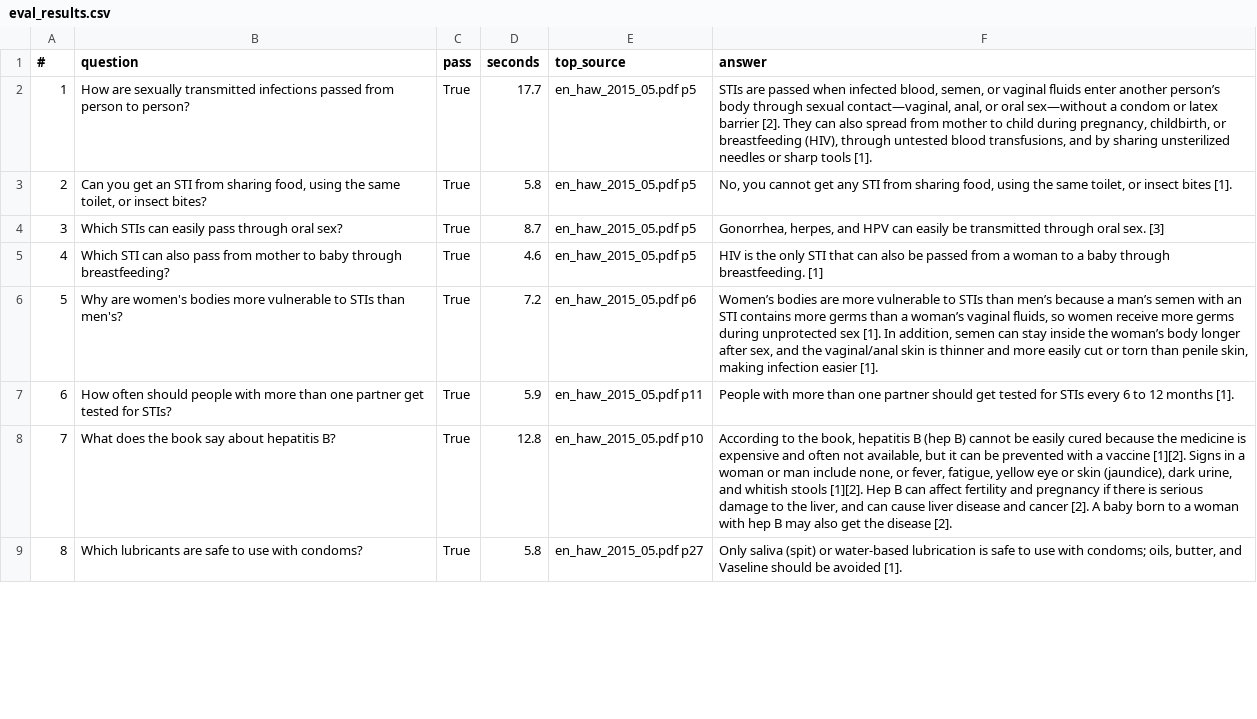
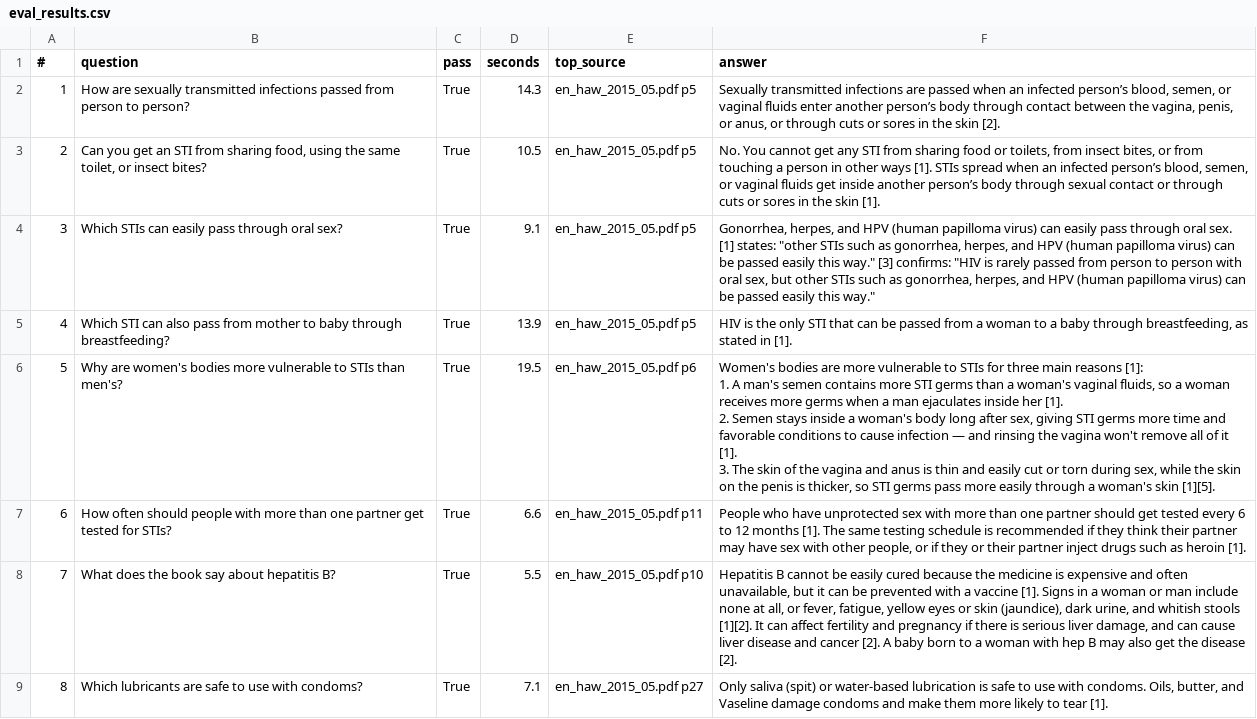
Before and after one commit to Sam-2610/medical-chatbot, a CSV file: eval_results.csv, drawn as a sheet; only a part is shown; the diff covers the shown part only.

```diff
--- a/eval_results.csv
+++ b/eval_results.csv
@@ -1,9 +1,13 @@
 #,question,pass,seconds,top_source,answer
-1,How are sexually transmitted infections passed from person to person?,True,17.7,en_haw_2015_05.pdf p5,"STIs are passed when infected blood, semen, or vaginal fluids enter another person’s body through sexual contact—vaginal, anal, or oral sex—without a condom or latex barrier [2]. They can also spread from mother to child during pregnancy, childbirth, or breastfeeding (HIV), through untested blood transfusions, and by sharing unsterilized needles or sharp tools [1]."
-2,"Can you get an STI from sharing food, using the same toilet, or insect bites?",True,5.8,en_haw_2015_05.pdf p5,"No, you cannot get any STI from sharing food, using the same toilet, or insect bites [1]."
-3,Which STIs can easily pass through oral sex?,True,8.7,en_haw_2015_05.pdf p5,"Gonorrhea, herpes, and HPV can easily be transmitted through oral sex. [3]"
-4,Which STI can also pass from mother to baby through breastfeeding?,True,4.6,en_haw_2015_05.pdf p5,HIV is the only STI that can also be passed from a woman to a baby through breastfeeding. [1]
-5,Why are women's bodies more vulnerable to STIs than men's?,True,7.2,en_haw_2015_05.pdf p6,"Women’s bodies are more vulnerable to STIs than men’s because a man’s semen with an STI contains more germs than a woman’s vaginal fluids, so women receive more germs during unprotected sex [1]. In addition, semen can stay inside the woman’s body longer after sex, and the vaginal/anal skin is thinner and more easily cut or torn than penile skin, making infection easier [1]."
-6,How often should people with more than one partner get tested for STIs?,True,5.9,en_haw_2015_05.pdf p11,People with more than one partner should get tested for STIs every 6 to 12 months [1].
-7,What does the book say about hepatitis B?,True,12.8,en_haw_2015_05.pdf p10,"According to the book, hepatitis B (hep B) cannot be easily cured because the medicine is expensive and often not available, but it can be prevented with a vaccine [1][2]. Signs in a woman or man include none, or fever, fatigue, yellow eye or skin (jaundice), dark urine, and whitish stools [1][2]. Hep B can affect fertility and pregnancy if there is serious damage to the liver, and can cause liver disease and cancer [2]. A baby born to a woman with hep B may also get the disease [2]."
-8,Which lubricants are safe to use with condoms?,True,5.8,en_haw_2015_05.pdf p27,"Only saliva (spit) or water-based lubrication is safe to use with condoms; oils, butter, and Vaseline should be avoided [1]."
+1,How are sexually transmitted infections passed from person to person?,True,14.3,en_haw_2015_05.pdf p5,"Sexually transmitted infections are passed when an infected person’s blood, semen, or vaginal fluids enter another person’s body through contact between the vagina, penis, or anus, or through cuts or sores in the skin [2]."
+2,"Can you get an STI from sharing food, using the same toilet, or insect bites?",True,10.5,en_haw_2015_05.pdf p5,"No. You cannot get any STI from sharing food or toilets, from insect bites, or from touching a person in other ways [1]. STIs spread when an infected person’s blood, semen, or vaginal fluids get inside another person’s body through sexual contact or through cuts or sores in the skin [1]."
+3,Which STIs can easily pass through oral sex?,True,9.1,en_haw_2015_05.pdf p5,"Gonorrhea, herpes, and HPV (human papilloma virus) can easily pass through oral sex. [1] states: ""other STIs such as gonorrhea, herpes, and HPV (human papilloma virus) can be passed easily this way."" [3] confirms: ""HIV is rarely passed from person to person with oral sex, but other STIs such as gonorrhea, herpes, and HPV (human papilloma virus) can be passed easily this way."""
+4,Which STI can also pass from mother to baby through breastfeeding?,True,13.9,en_haw_2015_05.pdf p5,"HIV is the only STI that can be passed from a woman to a baby through breastfeeding, as stated in [1]."
+5,Why are women's bodies more vulnerable to STIs than men's?,True,19.5,en_haw_2015_05.pdf p6,"Women's bodies are more vulnerable to STIs for three main reasons [1]:
+
+1. A man's semen contains more STI germs than a woman's vaginal fluids, so a woman receives more germs when a man ejaculates inside her [1].
+2. Semen stays inside a woman's body long after sex, giving STI germs more time and favorable conditions to cause infection — and rinsing the vagina won't remove all of it [1].
+3. The skin of the vagina and anus is thin and easily cut or torn during sex, while the skin on the penis is thicker, so STI germs pass more easily through a woman's skin [1][5]."
+6,How often should people with more than one partner get tested for STIs?,True,6.6,en_haw_2015_05.pdf p11,"People who have unprotected sex with more than one partner should get tested every 6 to 12 months [1]. The same testing schedule is recommended if they think their partner may have sex with other people, or if they or their partner inject drugs such as heroin [1]."
+7,What does the book say about hepatitis B?,True,5.5,en_haw_2015_05.pdf p10,"Hepatitis B cannot be easily cured because the medicine is expensive and often unavailable, but it can be prevented with a vaccine [1]. Signs in a woman or man include none at all, or fever, fatigue, yellow eyes or skin (jaundice), dark urine, and whitish stools [1][2]. It can affect fertility and pregnancy if there is serious liver damage, and can cause liver disease and cancer [2]. A baby born to a woman with hep B may also get the disease [2]."
+8,Which lubricants are safe to use with condoms?,True,7.1,en_haw_2015_05.pdf p27,"Only saliva (spit) or water-based lubrication is safe to use with condoms. Oils, butter, and Vaseline damage condoms and make them more likely to tear [1]."
```
Also changed, not shown: 21 edited cells elsewhere in this file.
